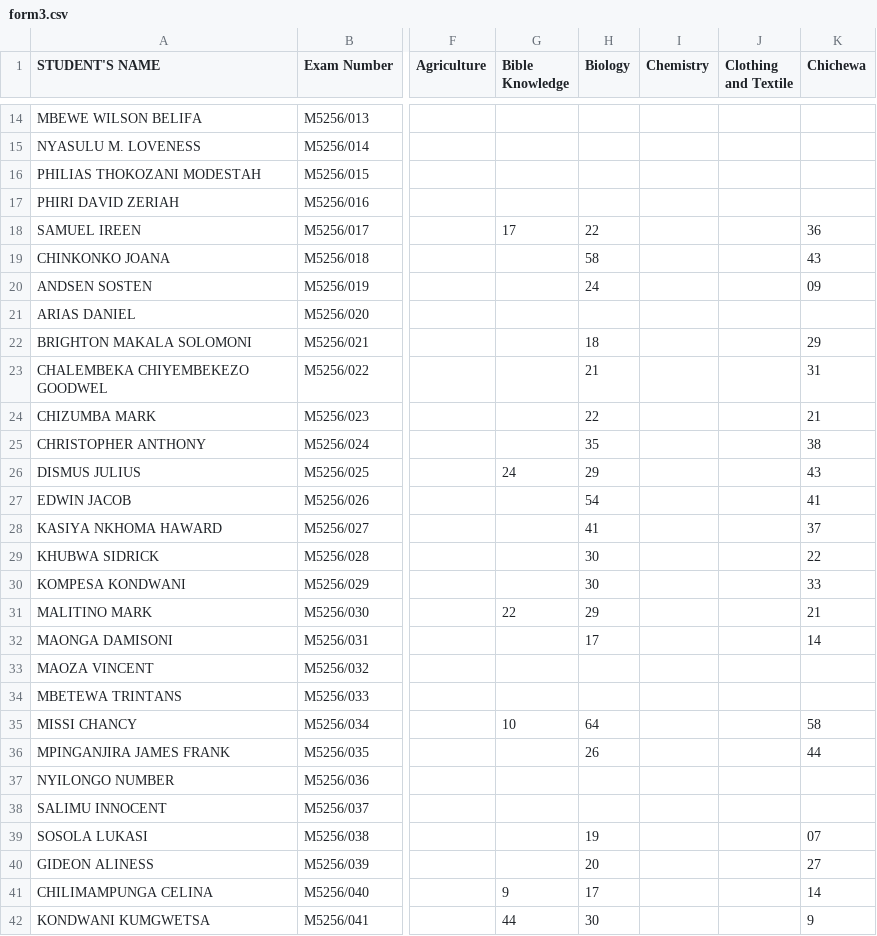
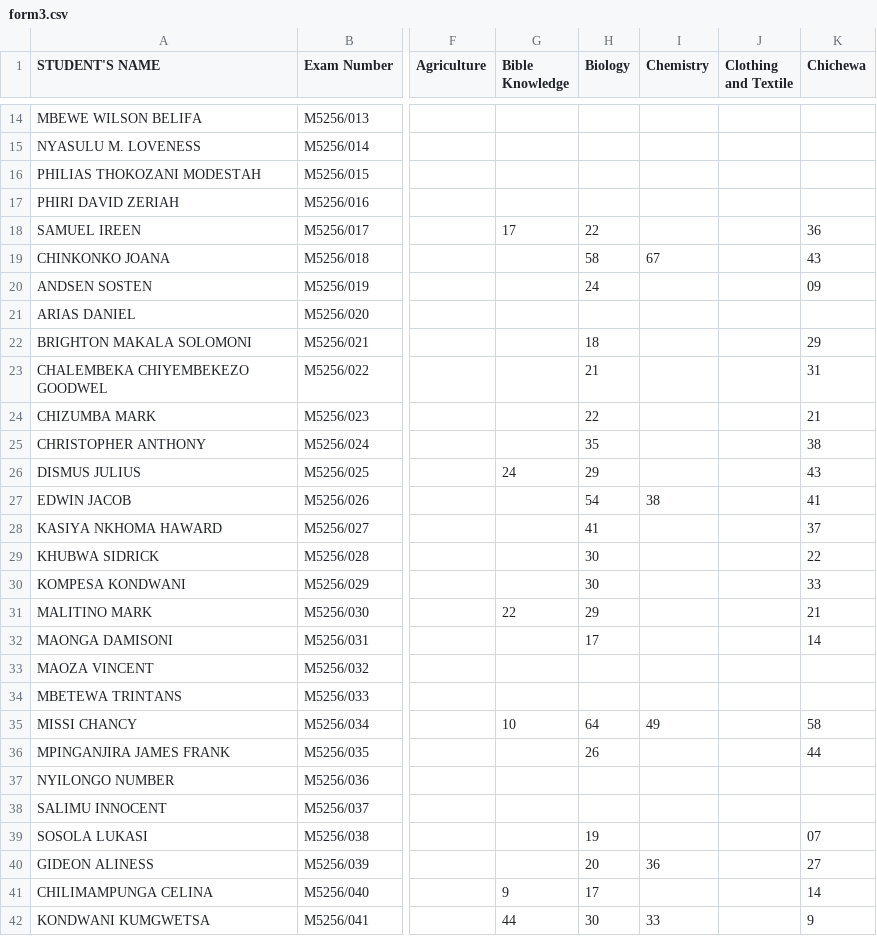
Before and after one commit to enitac/c1, a CSV file: form3.csv, drawn as a sheet; only a part is shown, gaps mark what is left out; the diff names each change by its address in the sheet, - before the commit and + after, or states it on an @@ line.

Commit message:
Update: form3 - Chemistry (5/8/2026, 1:20:14 AM)

```diff
--- a/form3.csv
+++ b/form3.csv
-I19 (Chemistry): (empty)
+I19 (Chemistry): 67
-I27 (Chemistry): (empty)
+I27 (Chemistry): 38
-I35 (Chemistry): (empty)
+I35 (Chemistry): 49
-I40 (Chemistry): (empty)
+I40 (Chemistry): 36
-I42 (Chemistry): (empty)
+I42 (Chemistry): 33
```
